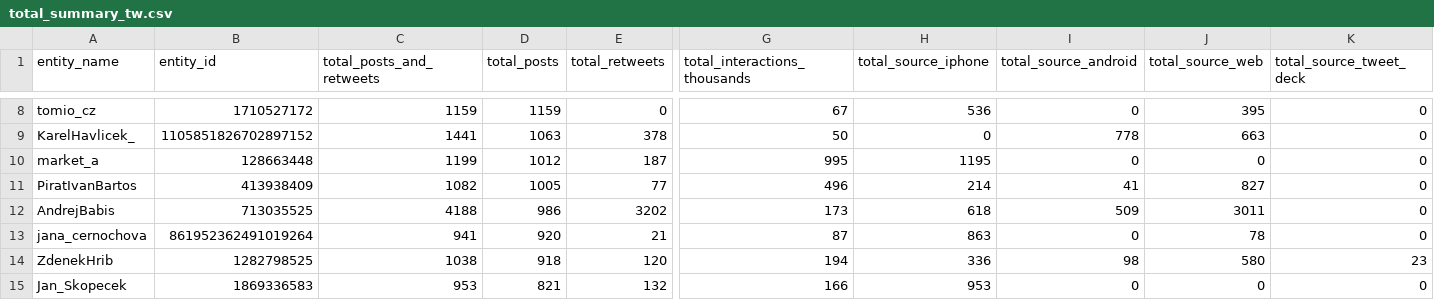
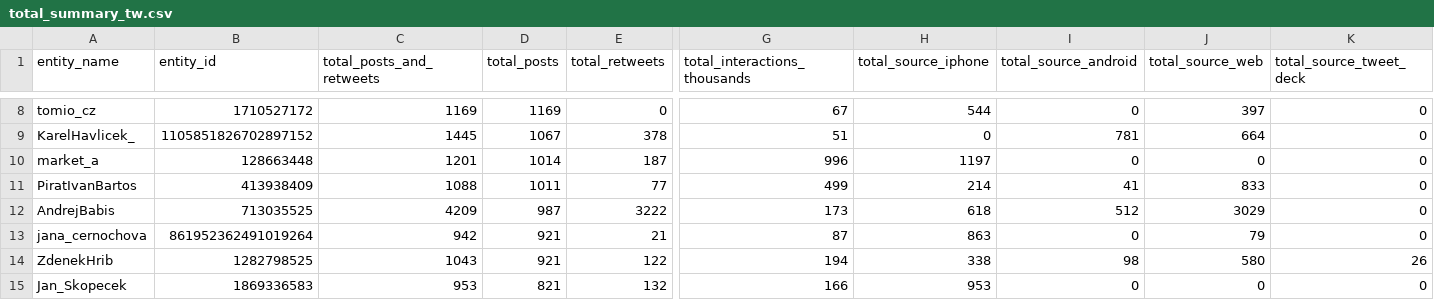
Before and after one commit to opop999/election_monitoring_social_media_communication, a CSV file: data/summary_tables/total_summary_tw.csv, drawn as a sheet; only a part is shown, gaps mark what is left out; the diff covers the shown part only; the diff names each change by its address in the sheet, - before the commit and + after, or states it on an @@ line.

```diff
--- a/data/summary_tables/total_summary_tw.csv
+++ b/data/summary_tables/total_summary_tw.csv
-C8 (total_posts_and_retweets): 1159
+C8 (total_posts_and_retweets): 1169
-D8 (total_posts): 1159
+D8 (total_posts): 1169
-H8 (total_source_iphone): 536
+H8 (total_source_iphone): 544
-J8 (total_source_web): 395
+J8 (total_source_web): 397
-C9 (total_posts_and_retweets): 1441
+C9 (total_posts_and_retweets): 1445
-D9 (total_posts): 1063
+D9 (total_posts): 1067
-G9 (total_interactions_thousands): 50
+G9 (total_interactions_thousands): 51
-I9 (total_source_android): 778
+I9 (total_source_android): 781
-J9 (total_source_web): 663
+J9 (total_source_web): 664
-C10 (total_posts_and_retweets): 1199
+C10 (total_posts_and_retweets): 1201
-D10 (total_posts): 1012
+D10 (total_posts): 1014
-G10 (total_interactions_thousands): 995
+G10 (total_interactions_thousands): 996
-H10 (total_source_iphone): 1195
+H10 (total_source_iphone): 1197
-C11 (total_posts_and_retweets): 1082
+C11 (total_posts_and_retweets): 1088
-D11 (total_posts): 1005
+D11 (total_posts): 1011
-G11 (total_interactions_thousands): 496
+G11 (total_interactions_thousands): 499
-J11 (total_source_web): 827
+J11 (total_source_web): 833
-C12 (total_posts_and_retweets): 4188
+C12 (total_posts_and_retweets): 4209
-D12 (total_posts): 986
+D12 (total_posts): 987
-E12 (total_retweets): 3202
+E12 (total_retweets): 3222
-I12 (total_source_android): 509
+I12 (total_source_android): 512
-J12 (total_source_web): 3011
+J12 (total_source_web): 3029
-C13 (total_posts_and_retweets): 941
+C13 (total_posts_and_retweets): 942
-D13 (total_posts): 920
+D13 (total_posts): 921
-J13 (total_source_web): 78
+J13 (total_source_web): 79
-C14 (total_posts_and_retweets): 1038
+C14 (total_posts_and_retweets): 1043
-D14 (total_posts): 918
+D14 (total_posts): 921
-E14 (total_retweets): 120
+E14 (total_retweets): 122
-H14 (total_source_iphone): 336
+H14 (total_source_iphone): 338
-K14 (total_source_tweet_deck): 23
+K14 (total_source_tweet_deck): 26
```
Also changed, not shown: 72 edited cells elsewhere in this file, data/summary_tables/time_summary_fb.csv, data/summary_tables/time_summary_tw.csv, 29 other files.
